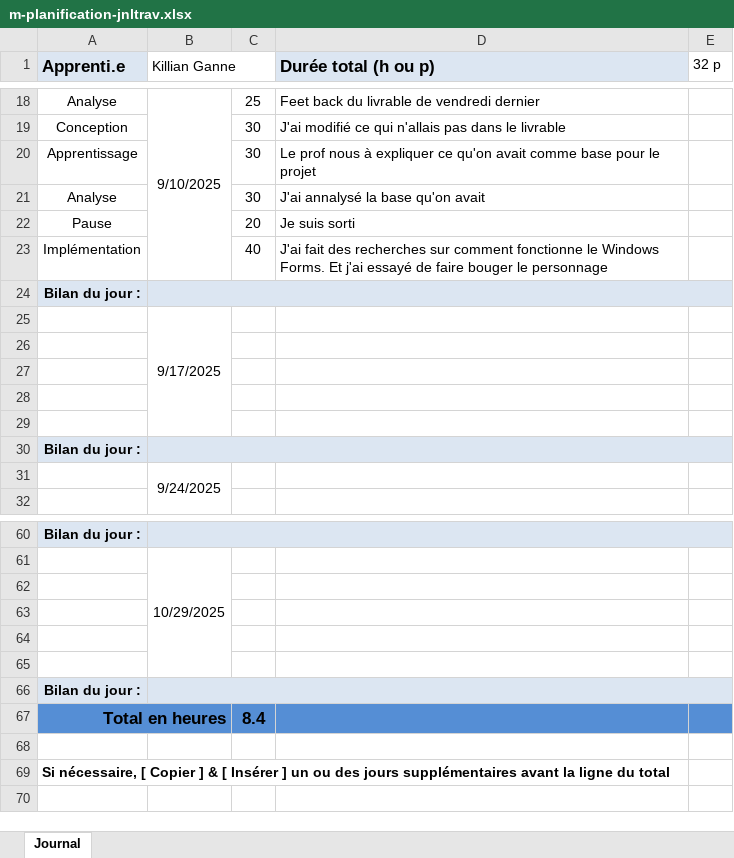
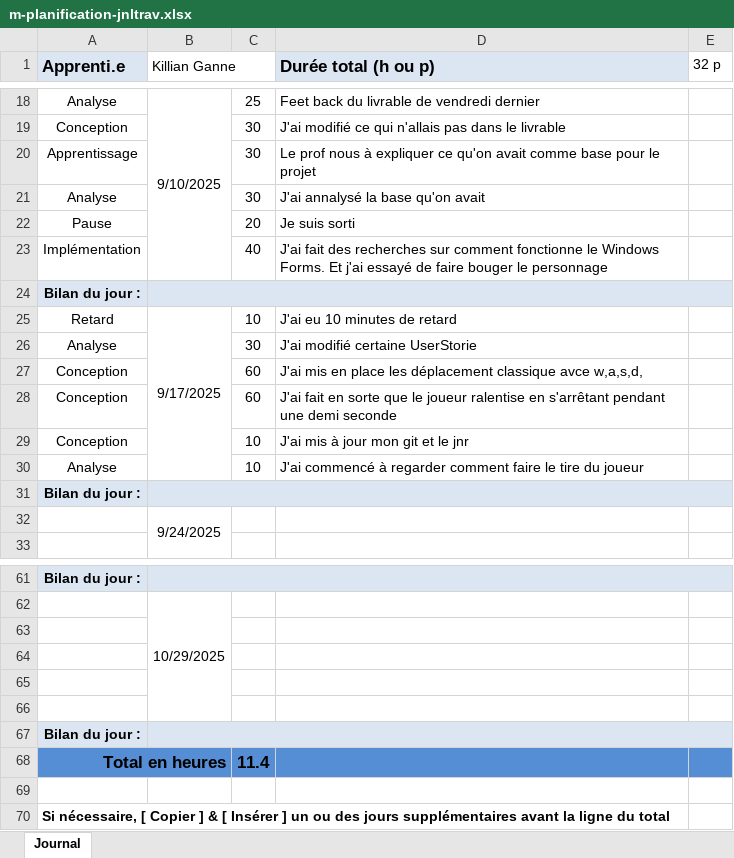
Before and after one commit to killian923/P_OO-Shoot-me-up, an Excel workbook: doc/m-planification-jnltrav.xlsx, sheet Journal, drawn as a sheet; only a part is shown, gaps mark what is left out; values as stored, in another font and other column widths than the file's, no borders; removed rows and columns are numbered as before the commit, all else as after; the diff names each change by its address in the sheet, - before the commit and + after, or states it on an @@ line.

Commit message:
Chore(JNR) j'ai mis à jour mon jnr

```diff
--- a/doc/m-planification-jnltrav.xlsx (sheet Journal)
+++ b/doc/m-planification-jnltrav.xlsx (sheet Journal)
-row 25:  | 9/17/2025
-row 25: (empty)
+row 25: Retard | 9/17/2025 | 10 | J'ai eu 10 minutes de retard
+B25:B30 merged
-row 26: (empty)
+row 26: Analyse |  | 30 | J'ai modifié certaine UserStorie
-row 27: (empty)
+row 27: Conception |  | 60 | J'ai mis en place les déplacement classique avce w,a,s,d,
-row 28: (empty)
+row 28: Conception |  | 60 | J'ai fait en sorte que le joueur ralentise en s'arrêtant pendant une demi seconde
+row 29: Conception |  | 10 | J'ai mis à jour mon git et le jnr
+row 30: Analyse |  | 10 | J'ai commencé à regarder comment faire le tire du joueur
-C68: 8.4
+C68: 11.4
```
Also changed, not shown: formulas that keep their value, 1 other file.
